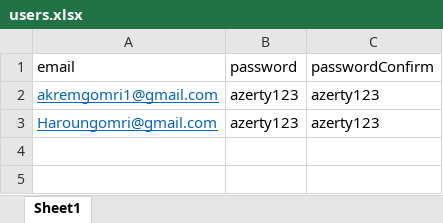
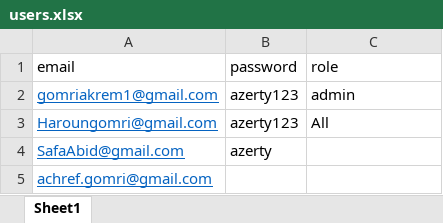
Before and after one commit to AkremGomri/talentTracker, an Excel workbook: backend/__tests__/users.xlsx, sheet Sheet1, drawn as a sheet; values as stored, in another font and other column widths than the file's, no borders; the diff names each change by its address in the sheet, - before the commit and + after, or states it on an @@ line.

Commit message:
Node Mailer working + Excell up and running

```diff
--- a/backend/__tests__/users.xlsx (sheet Sheet1)
+++ b/backend/__tests__/users.xlsx (sheet Sheet1)
-C1: passwordConfirm
+C1: role
-A2 (email): akremgomri1@gmail.com
+A2 (email): gomriakrem1@gmail.com
-C2 (role): azerty123
+C2 (role): admin
-C3 (role): azerty123
+C3 (role): All
+row 4: SafaAbid@gmail.com | azerty
+row 5: achref.gomri@gmail.com
```
Also changed, not shown: 25 other files.
